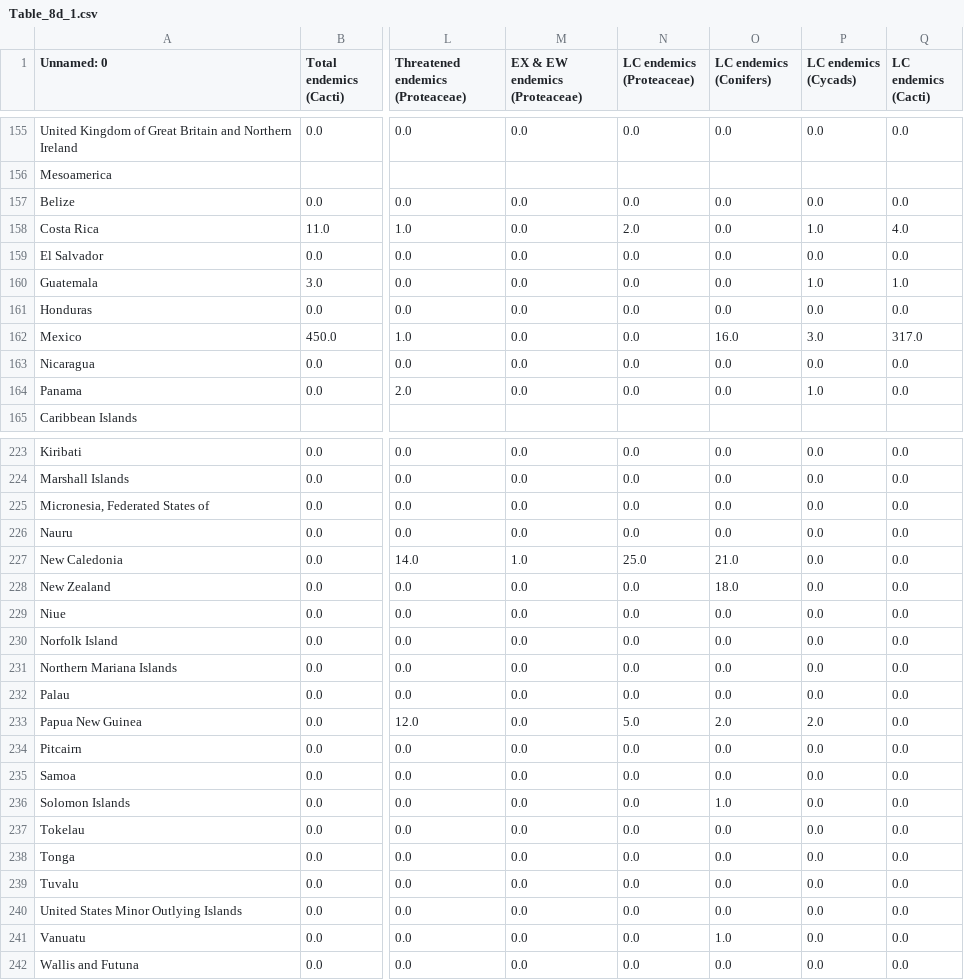
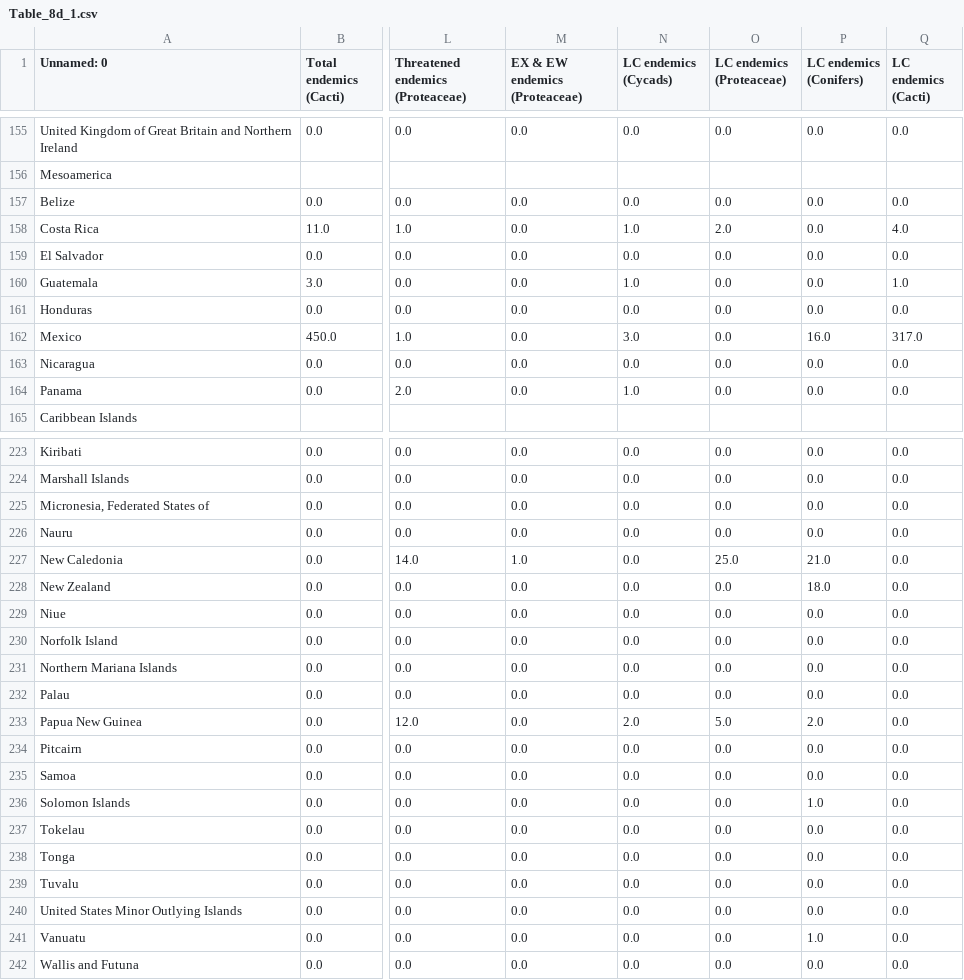
Before and after one commit to wlemalin/Powerbi_project, a CSV file: Datas/Table_8d_1.csv, drawn as a sheet; only a part is shown, gaps mark what is left out; the diff covers the shown part only; the diff names each change by its address in the sheet, - before the commit and + after, or states it on an @@ line.

```diff
--- a/Datas/Table_8d_1.csv
+++ b/Datas/Table_8d_1.csv
-N1: LC endemics (Proteaceae)
+N1: LC endemics (Cycads)
-O1: LC endemics (Conifers)
+O1: LC endemics (Proteaceae)
-P1: LC endemics (Cycads)
+P1: LC endemics (Conifers)
-N158 (LC endemics (Cycads)): 2.0
+N158 (LC endemics (Cycads)): 1.0
-O158 (LC endemics (Proteaceae)): 0.0
+O158 (LC endemics (Proteaceae)): 2.0
-P158 (LC endemics (Conifers)): 1.0
+P158 (LC endemics (Conifers)): 0.0
-N160 (LC endemics (Cycads)): 0.0
+N160 (LC endemics (Cycads)): 1.0
-P160 (LC endemics (Conifers)): 1.0
+P160 (LC endemics (Conifers)): 0.0
-N162 (LC endemics (Cycads)): 0.0
+N162 (LC endemics (Cycads)): 3.0
-O162 (LC endemics (Proteaceae)): 16.0
+O162 (LC endemics (Proteaceae)): 0.0
-P162 (LC endemics (Conifers)): 3.0
+P162 (LC endemics (Conifers)): 16.0
-N164 (LC endemics (Cycads)): 0.0
+N164 (LC endemics (Cycads)): 1.0
-P164 (LC endemics (Conifers)): 1.0
+P164 (LC endemics (Conifers)): 0.0
-N227 (LC endemics (Cycads)): 25.0
+N227 (LC endemics (Cycads)): 0.0
-O227 (LC endemics (Proteaceae)): 21.0
+O227 (LC endemics (Proteaceae)): 25.0
-P227 (LC endemics (Conifers)): 0.0
+P227 (LC endemics (Conifers)): 21.0
-O228 (LC endemics (Proteaceae)): 18.0
+O228 (LC endemics (Proteaceae)): 0.0
-P228 (LC endemics (Conifers)): 0.0
+P228 (LC endemics (Conifers)): 18.0
-N233 (LC endemics (Cycads)): 5.0
+N233 (LC endemics (Cycads)): 2.0
-O233 (LC endemics (Proteaceae)): 2.0
+O233 (LC endemics (Proteaceae)): 5.0
-O236 (LC endemics (Proteaceae)): 1.0
+O236 (LC endemics (Proteaceae)): 0.0
-P236 (LC endemics (Conifers)): 0.0
+P236 (LC endemics (Conifers)): 1.0
-O241 (LC endemics (Proteaceae)): 1.0
+O241 (LC endemics (Proteaceae)): 0.0
-P241 (LC endemics (Conifers)): 0.0
+P241 (LC endemics (Conifers)): 1.0
```
Also changed, not shown: 67 edited cells elsewhere in this file, Datas/Table_8a_1.csv, Datas/Table_8b_merged.csv, 8 other files.
